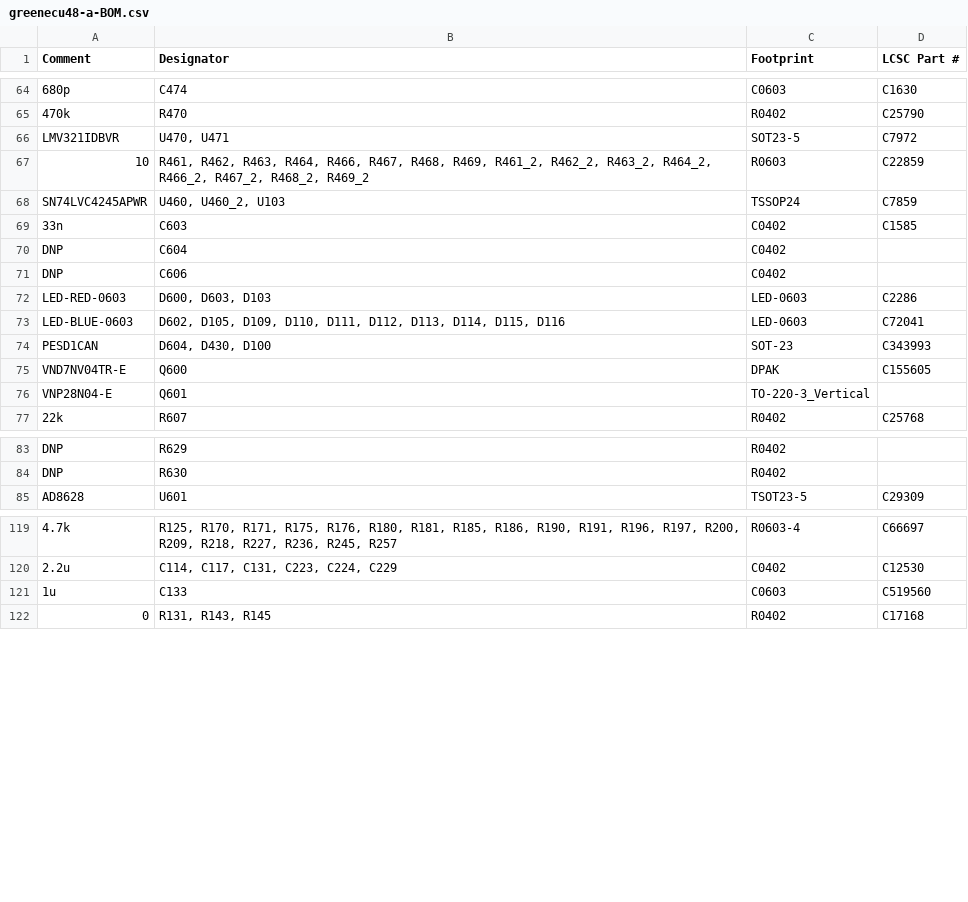
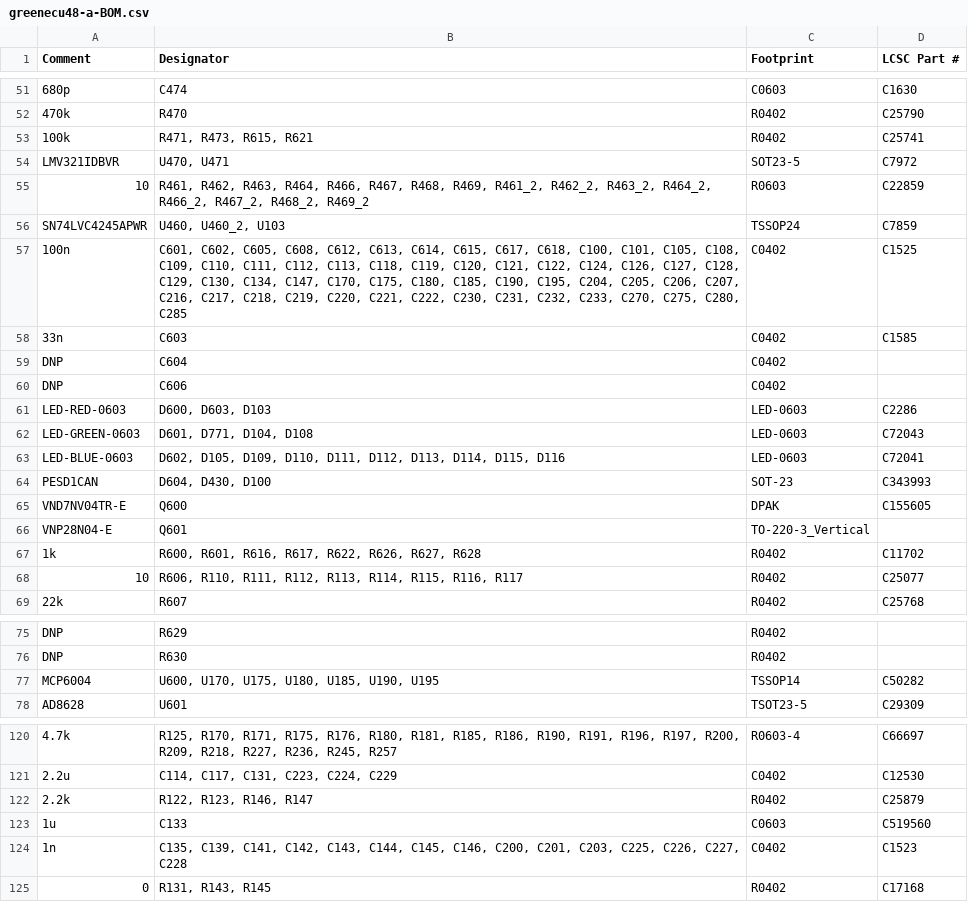
Before and after one commit to greenenergyperuwifi/hellen-example, a CSV file: boards/greenecu48-a/board/misc/greenecu48-a-BOM.csv, drawn as a sheet; only a part is shown, gaps mark what is left out; the diff covers the shown part only; the diff names each change by its address in the sheet, - before the commit and + after, or states it on an @@ line.

```diff
--- a/boards/greenecu48-a/board/misc/greenecu48-a-BOM.csv
+++ b/boards/greenecu48-a/board/misc/greenecu48-a-BOM.csv
+row 53: 100k | R471, R473, R615, R621 | R0402 | C25741
+row 57: 100n | C601, C602, C605, C608, C612, C613, C614, C615, C617, C618, C100, C101, C105, C108, C109, C110, C111, C112, C113, C118, C119, C120, C121, C122, C124, C126, C127, C128, C129, C130, C134, C147, C170, C175, C180, C185, C190, C195, C204, C205, C206, C207, C216, C217, C218, C219, C220, C221, C222, C230, C231, C232, C233, C270, C275, C280, C285 | C0402 | C1525
+row 62: LED-GREEN-0603 | D601, D771, D104, D108 | LED-0603 | C72043
+row 67: 1k | R600, R601, R616, R617, R622, R626, R627, R628 | R0402 | C11702
+row 68: 10 | R606, R110, R111, R112, R113, R114, R115, R116, R117 | R0402 | C25077
+row 77: MCP6004 | U600, U170, U175, U180, U185, U190, U195 | TSSOP14 | C50282
+row 122: 2.2k | R122, R123, R146, R147 | R0402 | C25879
+row 124: 1n | C135, C139, C141, C142, C143, C144, C145, C146, C200, C201, C203, C225, C226, C227, C228 | C0402 | C1523
```
Also changed, not shown: 8 added rows, 13 removed rows and 8 edited cells elsewhere in this file, boards/greenecu48-a/board/greenecu48-a-BOM-JLC.csv, boards/greenecu48-a/board/greenecu48-a-CPL.csv, 39 other files.
